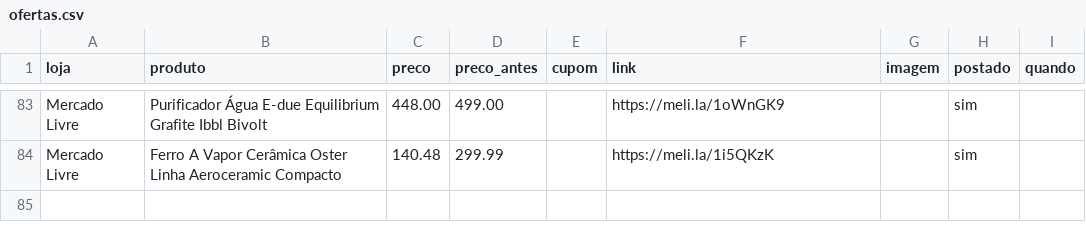
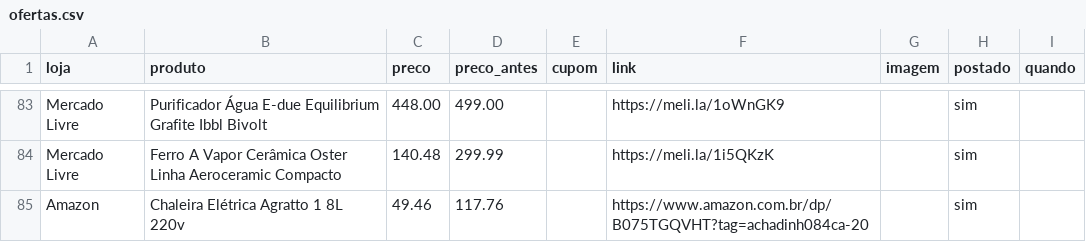
Before and after one commit to achadosindy-web/achadinhosbot, a CSV file: perfis/blackfriday/ofertas.csv, drawn as a sheet; only a part is shown, gaps mark what is left out; the diff names each change by its address in the sheet, - before the commit and + after, or states it on an @@ line.

```diff
--- a/perfis/blackfriday/ofertas.csv
+++ b/perfis/blackfriday/ofertas.csv
+row 85: Amazon | Chaleira Elétrica Agratto 1 8L 220v | 49.46 | 117.76 |  | https://www.amazon.com.br/dp/B075TGQVHT?tag=achadinh084ca-20 |  | sim
```
Also changed, not shown: 2 other files.
